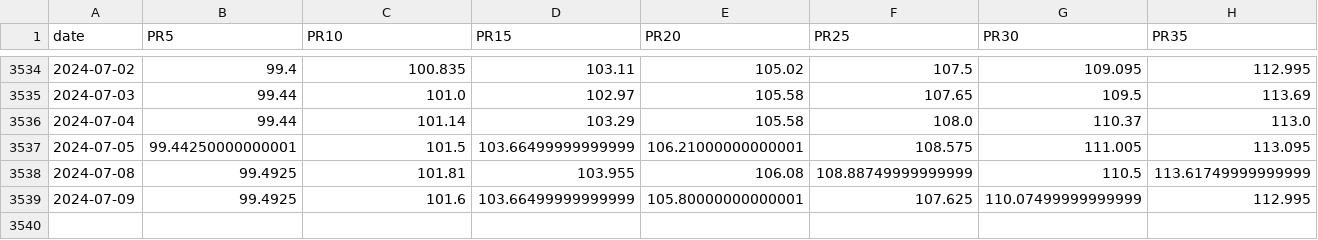
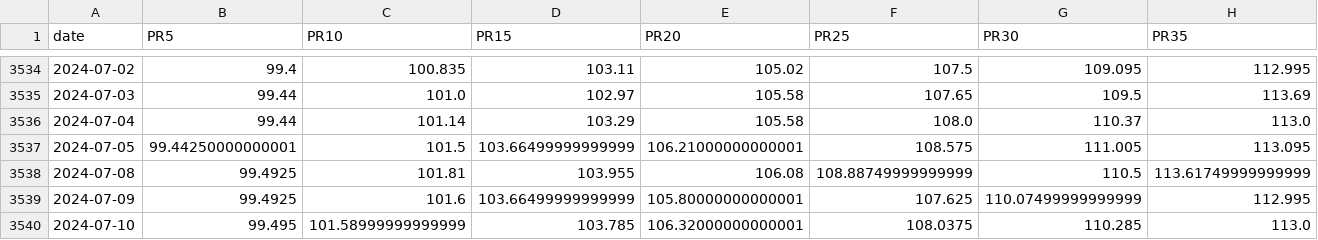
Before and after one commit to catt5881/CBc, a CSV file: CB指數日線PR.csv, drawn as a sheet; only a part is shown, gaps mark what is left out; rows hold the shown columns only; the diff names each change by its address in the sheet, - before the commit and + after, or states it on an @@ line.

```diff
--- a/CB指數日線PR.csv
+++ b/CB指數日線PR.csv
+row 3540: 2024-07-10 | 99.495 | 101.58999999999999 | 103.785 | 106.32000000000001 | 108.0375 | 110.285 | 113.0
```
Also changed, not shown: allstock_評分Q.csv, df_combined_評分Q.csv, 14 other files.
